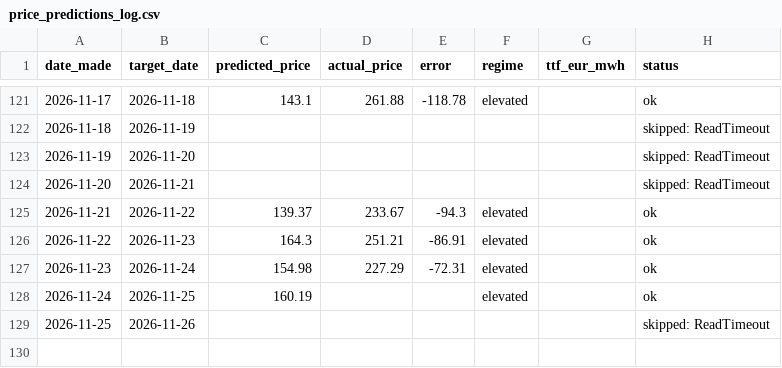
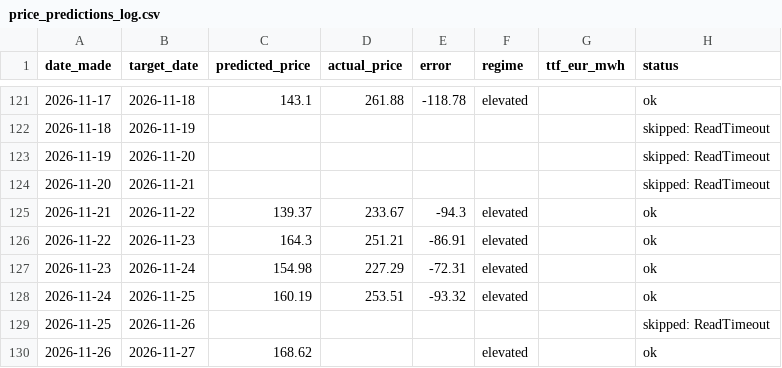
Before and after one commit to Evanssdas/Price-Forecaster, a CSV file: price_predictions_log.csv, drawn as a sheet; only a part is shown, gaps mark what is left out.

```diff
--- a/price_predictions_log.csv
+++ b/price_predictions_log.csv
@@ -127,3 +127,4 @@ date_made,target_date,predicted_price,actual_price,error,regime,ttf_eur_mwh,stat
 2026-11-23,2026-11-24,154.98,227.29,-72.31,elevated,,ok
-2026-11-24,2026-11-25,160.19,,,elevated,,ok
+2026-11-24,2026-11-25,160.19,253.51,-93.32,elevated,,ok
 2026-11-25,2026-11-26,,,,,,skipped: ReadTimeout
+2026-11-26,2026-11-27,168.62,,,elevated,,ok
```
